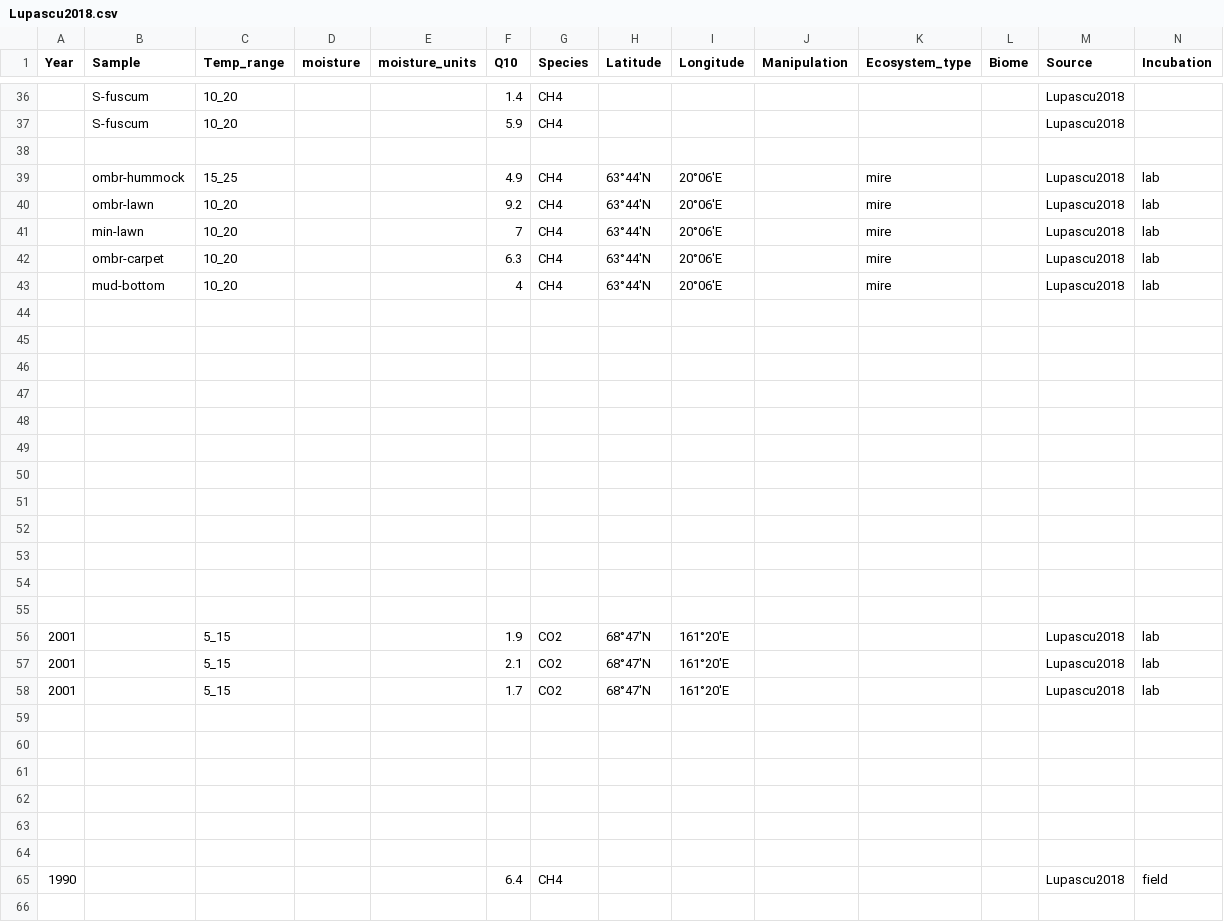
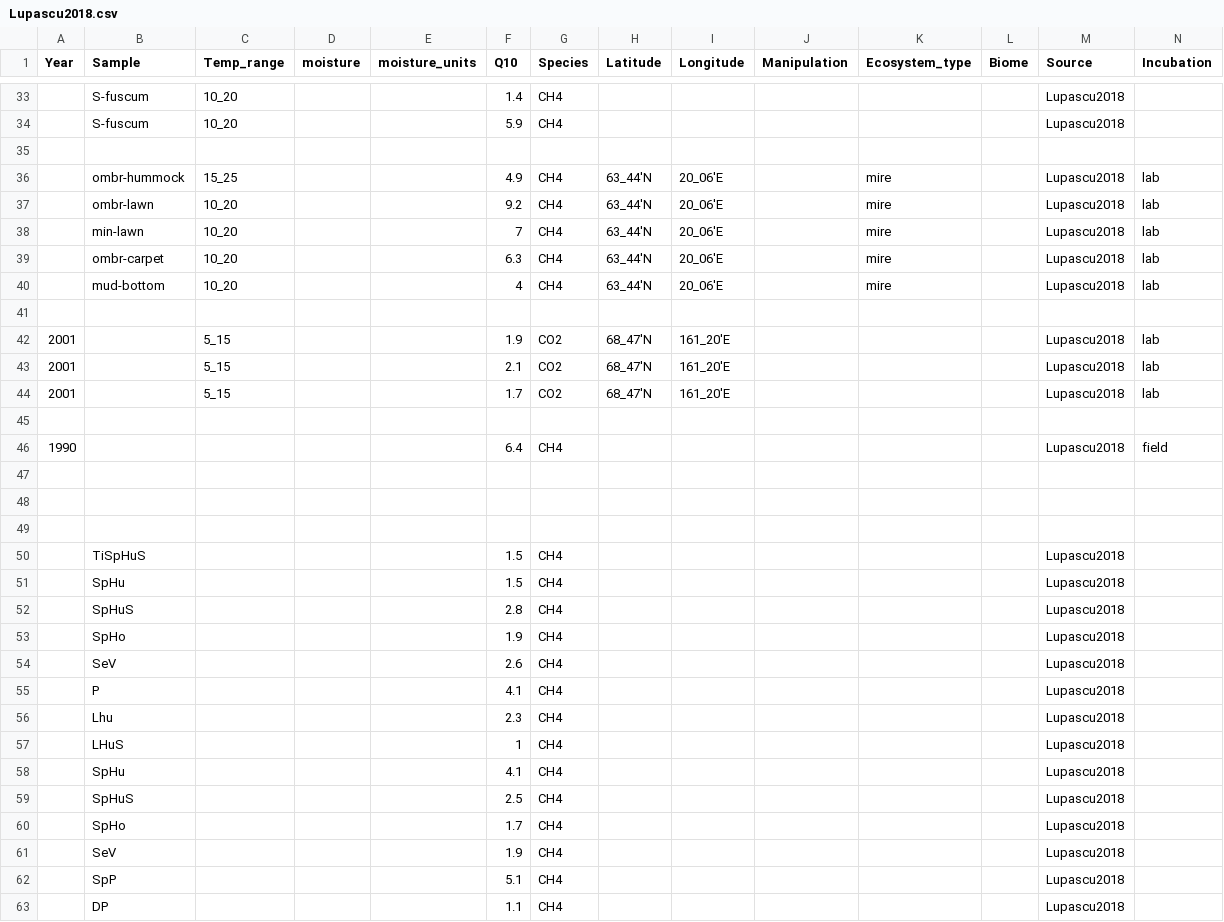
Before and after one commit to kaizadp/field_lab_q10, a CSV file: data/CH4/Lupascu2018.csv, drawn as a sheet; only a part is shown, gaps mark what is left out; the shorter side is filled out with more unchanged rows; removed rows and columns are numbered as before the commit, all else as after; rows hold the shown columns only; the diff covers the shown part only; the diff names each change by its address in the sheet, - before the commit and + after, or states it on an @@ line.

```diff
--- a/data/CH4/Lupascu2018.csv
+++ b/data/CH4/Lupascu2018.csv
-H36:H40 (Latitude): 63°44′N
+H36:H40 (Latitude): 63_44′N
-I36:I40 (Longitude): 20°06′E
+I36:I40 (Longitude): 20_06′E
-row 45: (empty)
-row 46: (empty)
-row 47: (empty)
-row 48: (empty)
-row 49: (empty)
-row 50: (empty)
-row 51: (empty)
-row 52: (empty)
-row 53: (empty)
-row 54: (empty)
-row 55: (empty)
-H42:H44 (Latitude): 68°47′N
+H42:H44 (Latitude): 68_47′N
-I42:I44 (Longitude): 161°20′E
+I42:I44 (Longitude): 161_20′E
-row 59: (empty)
-row 60: (empty)
-row 61: (empty)
-row 62: (empty)
-row 63: (empty)
```
Also changed, not shown: 9 removed rows elsewhere in this file, data/CH4/Zhu2021.csv, data/data_from_papers/0_CH4_data1.csv.
